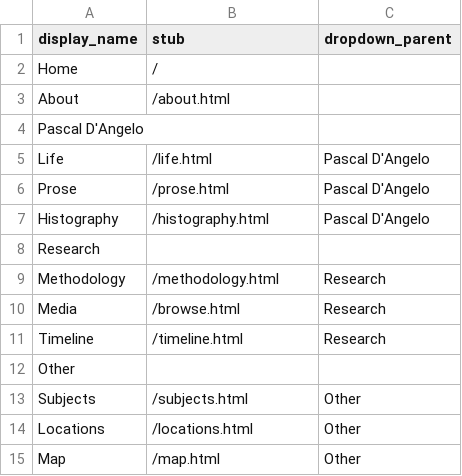
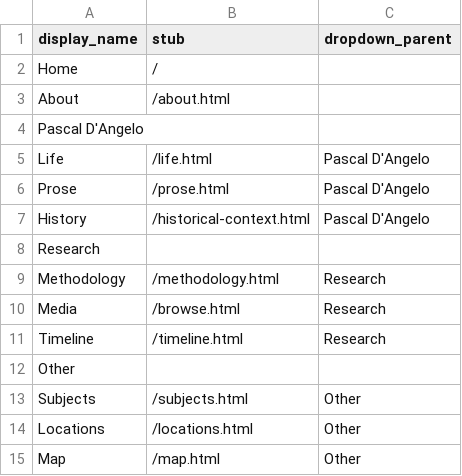
Before and after one commit to lucad54/pasquale-dangelo, a CSV file: _data/config-nav.csv, drawn as a sheet.

Commit message:
Update config-nav.csv

```diff
--- a/_data/config-nav.csv
+++ b/_data/config-nav.csv
@@ -6,3 +6,3 @@ Life,/life.html,Pascal D'Angelo
 Prose,/prose.html,Pascal D'Angelo
-Histography,/histography.html,Pascal D'Angelo
+History,/historical-context.html,Pascal D'Angelo
 Research,,
```
